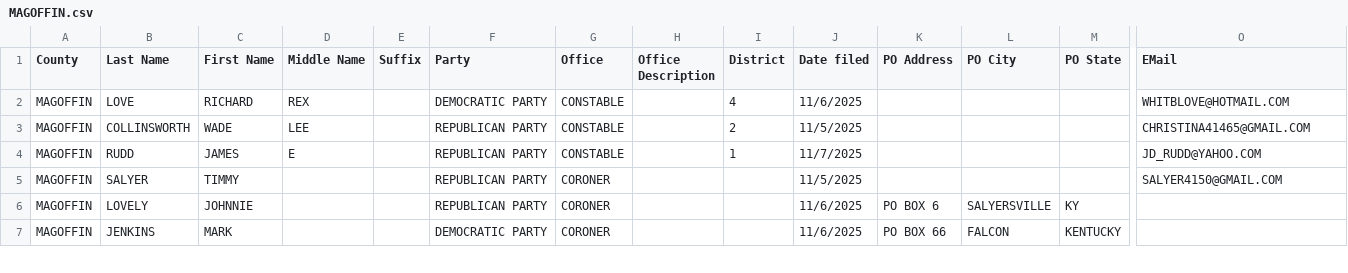
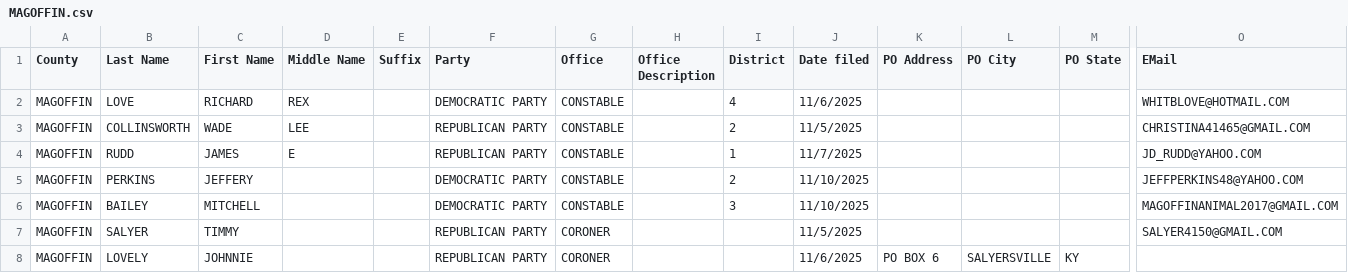
Before and after one commit to alexbkirk/county-candidate-filings, a CSV file: counties/MAGOFFIN.csv, drawn as a sheet; only a part is shown, gaps mark what is left out; the shorter side is filled out with more unchanged rows; rows hold the shown columns only; the diff names each change by its address in the sheet, - before the commit and + after, or states it on an @@ line.

Commit message:
Update counties/MAGOFFIN.csv from latest KY SOS export

```diff
--- a/counties/MAGOFFIN.csv
+++ b/counties/MAGOFFIN.csv
+row 5: MAGOFFIN | PERKINS | JEFFERY |  |  | DEMOCRATIC PARTY | CONSTABLE |  | 2 | 11/10/2025 |  |  |  | JEFFPERKINS48@YAHOO.COM
+row 6: MAGOFFIN | BAILEY | MITCHELL |  |  | DEMOCRATIC PARTY | CONSTABLE |  | 3 | 11/10/2025 |  |  |  | MAGOFFINANIMAL2017@GMAIL.COM
```
